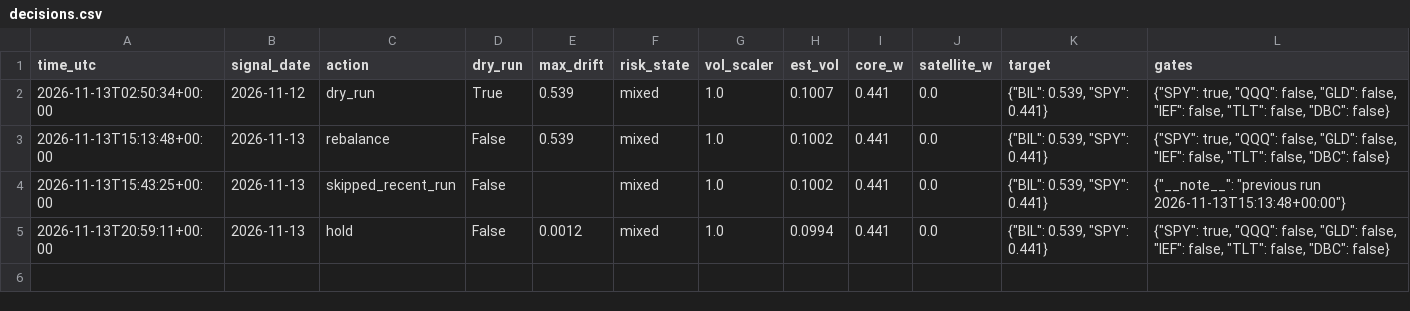
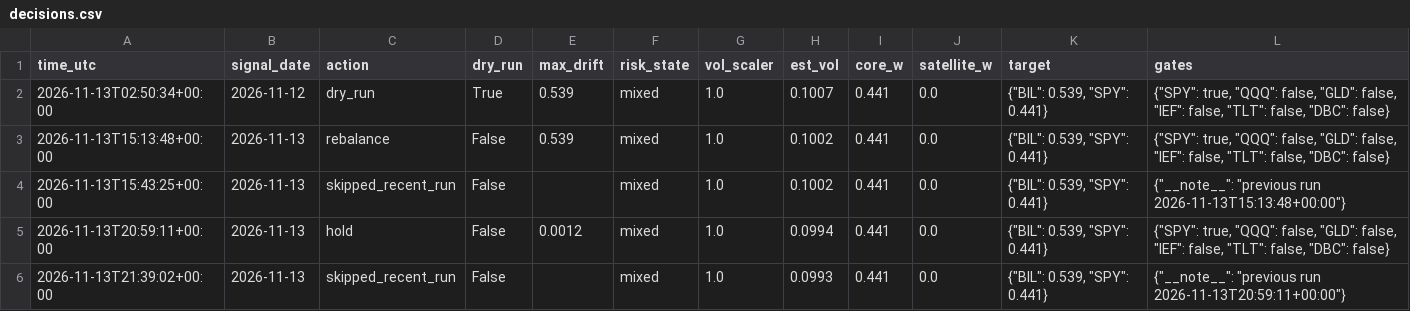
Before and after one commit to satyam-kumar-singh-sys/finrl-gfc-sxtym, a CSV file: logs/decisions.csv, drawn as a sheet.

```diff
--- a/logs/decisions.csv
+++ b/logs/decisions.csv
@@ -5 +5,2 @@ time_utc,signal_date,action,dry_run,max_drift,risk_state,vol_scaler,est_vol,core
 2026-11-13T20:59:11+00:00,2026-11-13,hold,False,0.0012,mixed,1.0,0.0994,0.441,0.0,"{""BIL"": 0.539, ""SPY"": 0.441}","{""SPY"": true, ""QQQ"": false, ""GLD"": false, ""IEF"": false, ""TLT"": false, ""DBC"": false}"
+2026-11-13T21:39:02+00:00,2026-11-13,skipped_recent_run,False,,mixed,1.0,0.0993,0.441,0.0,"{""BIL"": 0.539, ""SPY"": 0.441}","{""__note__"": ""previous run 2026-11-13T20:59:11+00:00""}"
```
Also changed, not shown: logs/provenance.csv.
